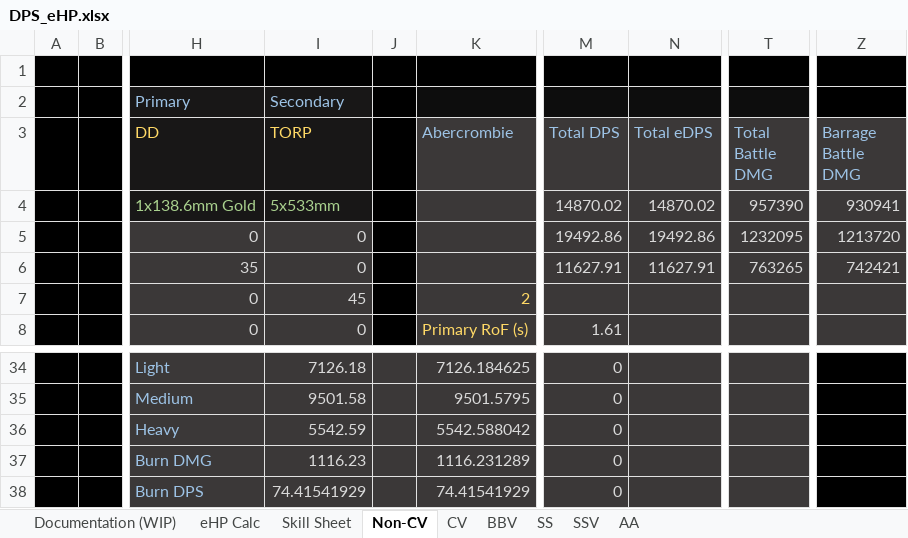
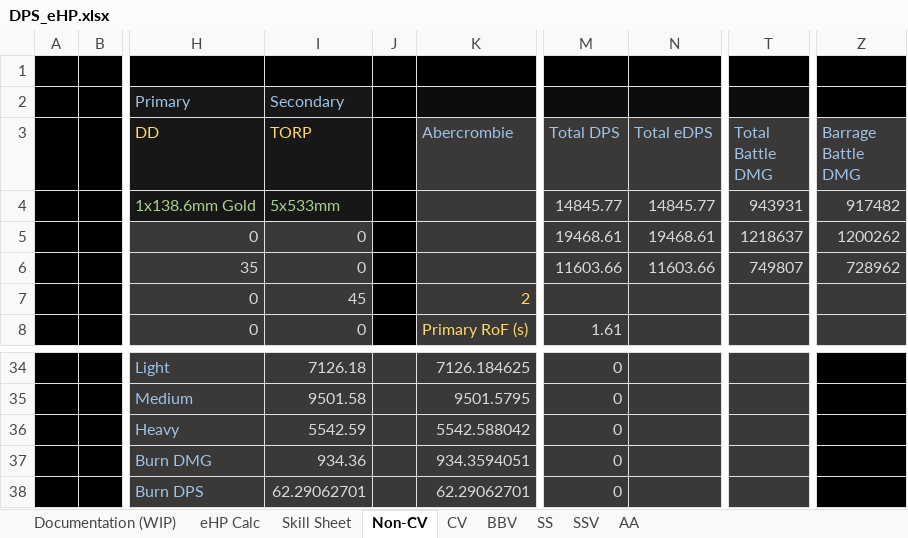
Before and after one commit to Enbayft/Random-AL-Stuff, an Excel workbook: DPS_eHP.xlsx, sheet Non-CV, drawn as a sheet; only a part is shown, gaps mark what is left out; values as stored, in another font and other column widths than the file's, no borders; charts and pictures not drawn; the diff names each change by its address in the sheet, - before the commit and + after, or states it on an @@ line.

Commit message:
Charred the remaining burn coefficients

```diff
--- a/DPS_eHP.xlsx (sheet Non-CV)
+++ b/DPS_eHP.xlsx (sheet Non-CV)
-M4 (Total DPS): 14870.02
+M4 (Total DPS): 14845.77
-N4 (Total eDPS): 14870.02
+N4 (Total eDPS): 14845.77
-T4 (Total Battle DMG): 957390
+T4 (Total Battle DMG): 943931
-Z4 (Barrage Battle DMG): 930941
+Z4 (Barrage Battle DMG): 917482
-M5 (Total DPS): 19492.86
+M5 (Total DPS): 19468.61
-N5 (Total eDPS): 19492.86
+N5 (Total eDPS): 19468.61
-T5 (Total Battle DMG): 1232095
+T5 (Total Battle DMG): 1218637
-Z5 (Barrage Battle DMG): 1213720
+Z5 (Barrage Battle DMG): 1200262
-M6 (Total DPS): 11627.91
+M6 (Total DPS): 11603.66
-N6 (Total eDPS): 11627.91
+N6 (Total eDPS): 11603.66
-T6 (Total Battle DMG): 763265
+T6 (Total Battle DMG): 749807
-Z6 (Barrage Battle DMG): 742421
+Z6 (Barrage Battle DMG): 728962
-I37 (TORP): 1116.23
+I37 (TORP): 934.36
-K37 (Abercrombie): 1116.231289
+K37 (Abercrombie): 934.3594051
-I38 (TORP): 74.41541929
+I38 (TORP): 62.29062701
-K38 (Abercrombie): 74.41541929
+K38 (Abercrombie): 62.29062701
```
Also changed, not shown: formulas that keep their value.
